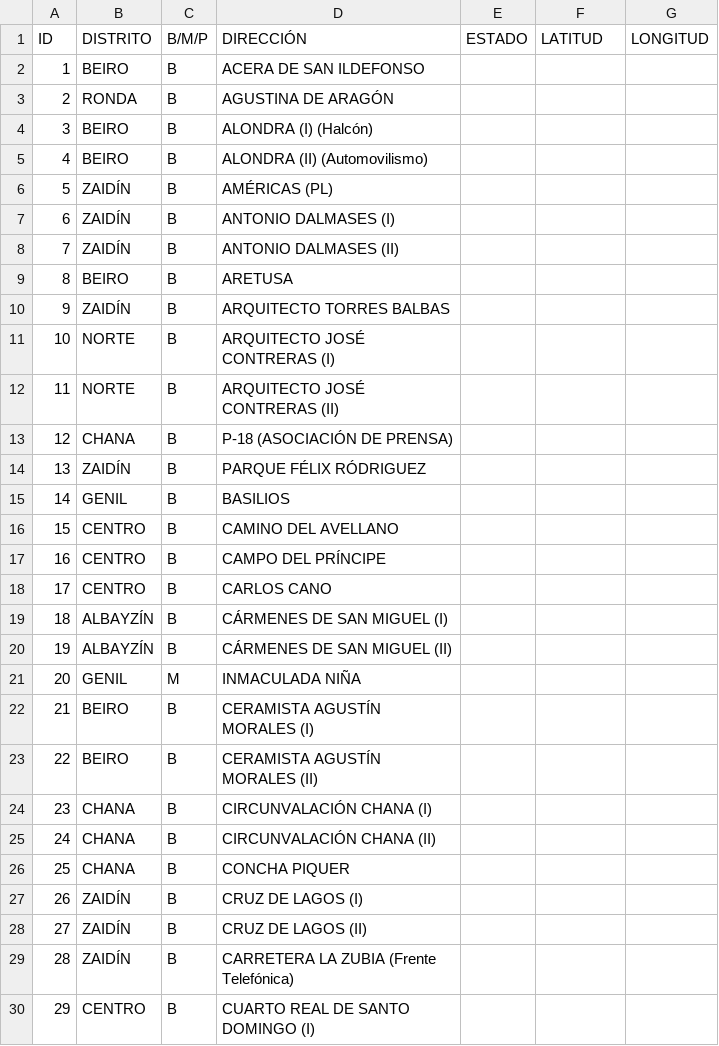
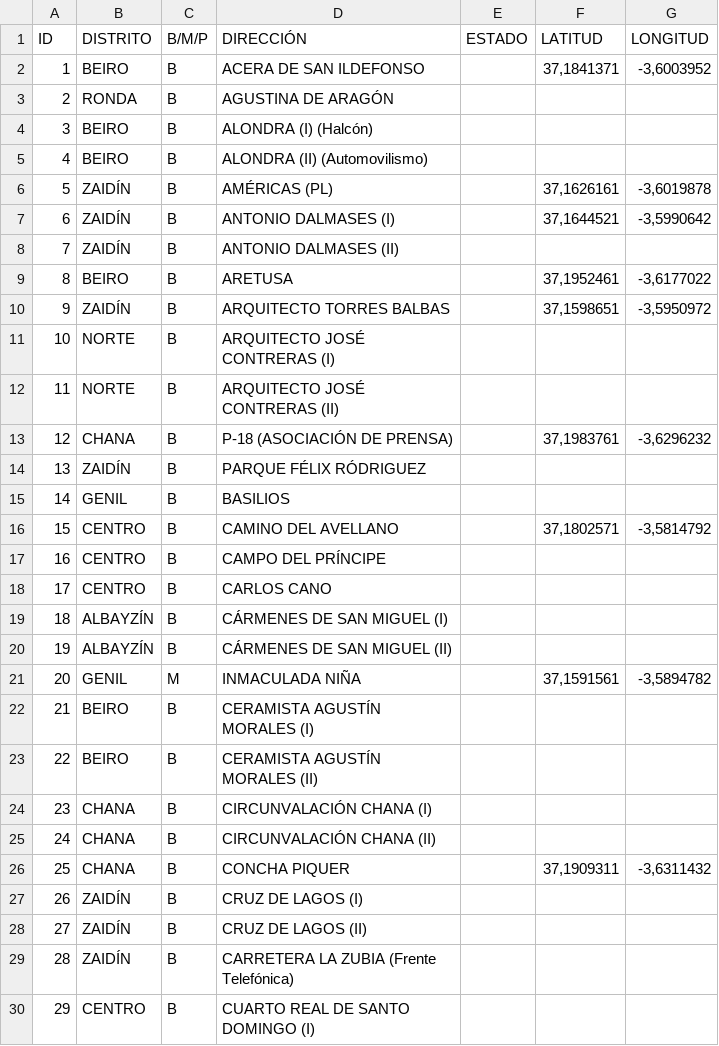
Before and after one commit to jagedn/fuentes-publicas-granada, a CSV file: fuentes.csv, drawn as a sheet; only a part is shown; the diff covers the shown part only.

```diff
--- a/fuentes.csv
+++ b/fuentes.csv
@@ -1,3 +1,3 @@
 ID;DISTRITO;B/M/P;DIRECCIÓN;ESTADO;LATITUD;LONGITUD
-1;BEIRO;B;ACERA DE SAN ILDEFONSO;;;
+1;BEIRO;B;ACERA DE SAN ILDEFONSO;;37,1841371;-3,6003952
 2;RONDA;B;AGUSTINA DE ARAGÓN;;;
@@ -5,13 +5,13 @@ ID;DISTRITO;B/M/P;DIRECCIÓN;ESTADO;LATITUD;LONGITUD
 4;BEIRO;B;ALONDRA (II) (Automovilismo);;;
-5;ZAIDÍN;B;AMÉRICAS (PL);;;
-6;ZAIDÍN;B;ANTONIO DALMASES (I);;;
+5;ZAIDÍN;B;AMÉRICAS (PL);;37,1626161;-3,6019878
+6;ZAIDÍN;B;ANTONIO DALMASES (I);;37,1644521;-3,5990642
 7;ZAIDÍN;B;ANTONIO DALMASES (II);;;
-8;BEIRO;B;ARETUSA;;;
-9;ZAIDÍN;B;ARQUITECTO TORRES BALBAS;;;
+8;BEIRO;B;ARETUSA;;37,1952461;-3,6177022
+9;ZAIDÍN;B;ARQUITECTO TORRES BALBAS;;37,1598651;-3,5950972
 10;NORTE;B;ARQUITECTO JOSÉ CONTRERAS (I);;;
 11;NORTE;B;ARQUITECTO JOSÉ CONTRERAS (II);;;
-12;CHANA;B;P-18 (ASOCIACIÓN DE PRENSA);;;
+12;CHANA;B;P-18 (ASOCIACIÓN DE PRENSA);;37,1983761;-3,6296232
 13;ZAIDÍN;B;PARQUE FÉLIX RÓDRIGUEZ;;;
 14;GENIL;B;BASILIOS;;;
-15;CENTRO;B;CAMINO DEL AVELLANO;;;
+15;CENTRO;B;CAMINO DEL AVELLANO;;37,1802571;-3,5814792
 16;CENTRO;B;CAMPO DEL PRÍNCIPE;;;
@@ -20,3 +20,3 @@ ID;DISTRITO;B/M/P;DIRECCIÓN;ESTADO;LATITUD;LONGITUD
 19;ALBAYZÍN;B;CÁRMENES DE SAN MIGUEL (II);;;
-20;GENIL;M;INMACULADA NIÑA;;;
+20;GENIL;M;INMACULADA NIÑA;;37,1591561;-3,5894782
 21;BEIRO;B;CERAMISTA AGUSTÍN MORALES (I);;;
@@ -25,3 +25,3 @@ ID;DISTRITO;B/M/P;DIRECCIÓN;ESTADO;LATITUD;LONGITUD
 24;CHANA;B;CIRCUNVALACIÓN CHANA (II);;;
-25;CHANA;B;CONCHA PIQUER;;;
+25;CHANA;B;CONCHA PIQUER;;37,1909311;-3,6311432
 26;ZAIDÍN;B;CRUZ DE LAGOS (I);;;
```
Also changed, not shown: 123 edited cells elsewhere in this file.
